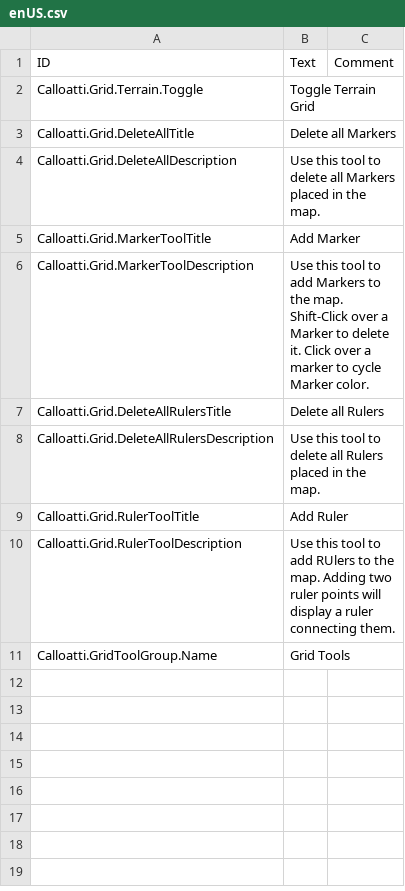
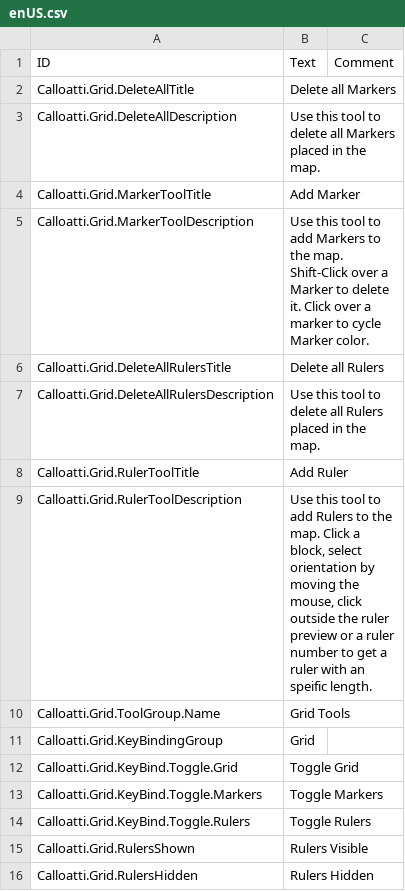
Before and after one commit to calloatti/Grid, a CSV file: Localizations/enUS.csv, drawn as a sheet.

Commit message:
Buildings Grid

```diff
--- a/Localizations/enUS.csv
+++ b/Localizations/enUS.csv
@@ -1,3 +1,2 @@
 ID,Text,Comment
-Calloatti.Grid.Terrain.Toggle,Toggle Terrain Grid,
 Calloatti.Grid.DeleteAllTitle,Delete all Markers,
@@ -9,3 +8,9 @@ Calloatti.Grid.DeleteAllRulersDescription,Use this tool to delete all Rulers pla
 Calloatti.Grid.RulerToolTitle,Add Ruler,
-Calloatti.Grid.RulerToolDescription, Use this tool to add RUlers to the map. Adding two ruler points will display a ruler connecting them.,
-Calloatti.GridToolGroup.Name,Grid Tools,
+Calloatti.Grid.RulerToolDescription,"Use this tool to add Rulers to the map. Click a block, select orientation by moving the mouse, click outside the ruler preview or a ruler number to get a ruler with an speific length.",
+Calloatti.Grid.ToolGroup.Name,Grid Tools,
+Calloatti.Grid.KeyBindingGroup,Grid,
+Calloatti.Grid.KeyBind.Toggle.Grid,Toggle Grid,
+Calloatti.Grid.KeyBind.Toggle.Markers,Toggle Markers,
+Calloatti.Grid.KeyBind.Toggle.Rulers,Toggle Rulers,
+Calloatti.Grid.RulersShown,Rulers Visible,
+Calloatti.Grid.RulersHidden,Rulers Hidden,
```
Also changed, not shown: 26 other files.
